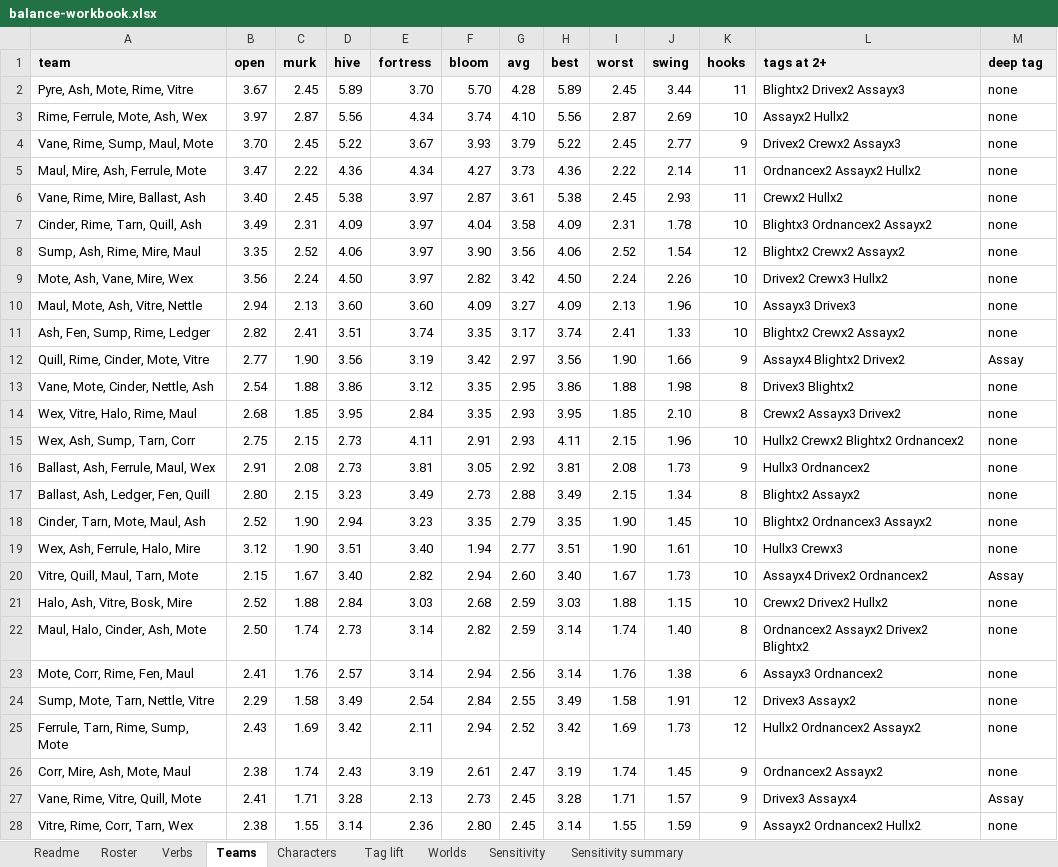
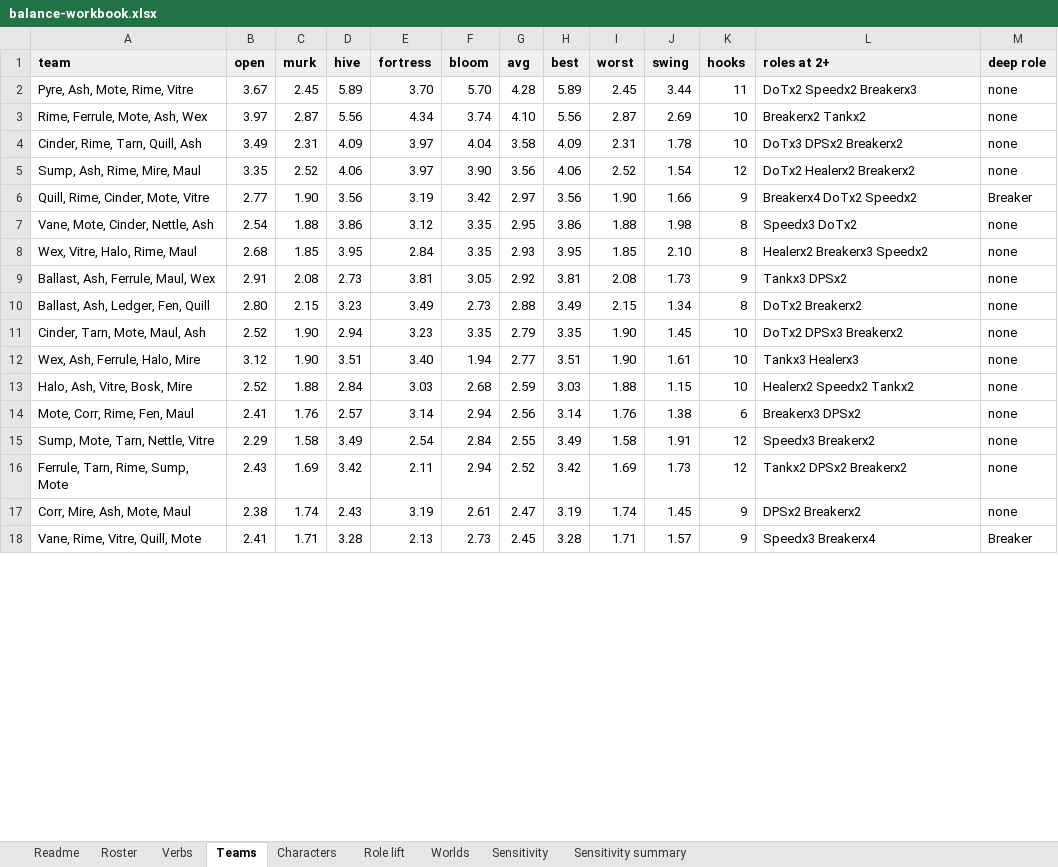
Before and after one commit to Thaumonaut/Spacology, an Excel workbook: sim/balance-workbook.xlsx, sheet Teams, drawn as a sheet; only a part is shown; values as stored, in another font and other column widths than the file's, no borders; removed rows and columns are numbered as before the commit, all else as after; the diff covers the shown part only; the diff names each change by its address in the sheet, - before the commit and + after, or states it on an @@ line.

```diff
--- a/sim/balance-workbook.xlsx (sheet Teams)
+++ b/sim/balance-workbook.xlsx (sheet Teams)
-sheet tab: Tag lift
+sheet tab: Role lift
-L1: tags at 2+
+L1: roles at 2+
-M1: deep tag
+M1: deep role
-L2 (roles at 2+): Blightx2 Drivex2 Assayx3
+L2 (roles at 2+): DoTx2 Speedx2 Breakerx3
-L3 (roles at 2+): Assayx2 Hullx2
+L3 (roles at 2+): Breakerx2 Tankx2
-row 4: Vane, Rime, Sump, Maul, Mote | 3.70 | 2.45 | 5.22 | 3.67 | 3.93 | 3.79 | 5.22 | 2.45 | 2.77 | 9 | Drivex2 Crewx2 Assayx3 | none
-row 5: Maul, Mire, Ash, Ferrule, Mote | 3.47 | 2.22 | 4.36 | 4.34 | 4.27 | 3.73 | 4.36 | 2.22 | 2.14 | 11 | Ordnancex2 Assayx2 Hullx2 | none
-row 6: Vane, Rime, Mire, Ballast, Ash | 3.40 | 2.45 | 5.38 | 3.97 | 2.87 | 3.61 | 5.38 | 2.45 | 2.93 | 11 | Crewx2 Hullx2 | none
-L4 (roles at 2+): Blightx3 Ordnancex2 Assayx2
+L4 (roles at 2+): DoTx3 DPSx2 Breakerx2
-L5 (roles at 2+): Blightx2 Crewx2 Assayx2
+L5 (roles at 2+): DoTx2 Healerx2 Breakerx2
-row 9: Mote, Ash, Vane, Mire, Wex | 3.56 | 2.24 | 4.50 | 3.97 | 2.82 | 3.42 | 4.50 | 2.24 | 2.26 | 10 | Drivex2 Crewx3 Hullx2 | none
-row 10: Maul, Mote, Ash, Vitre, Nettle | 2.94 | 2.13 | 3.60 | 3.60 | 4.09 | 3.27 | 4.09 | 2.13 | 1.96 | 10 | Assayx3 Drivex3 | none
-row 11: Ash, Fen, Sump, Rime, Ledger | 2.82 | 2.41 | 3.51 | 3.74 | 3.35 | 3.17 | 3.74 | 2.41 | 1.33 | 10 | Blightx2 Crewx2 Assayx2 | none
-L6 (roles at 2+): Assayx4 Blightx2 Drivex2
+L6 (roles at 2+): Breakerx4 DoTx2 Speedx2
-M6 (deep role): Assay
+M6 (deep role): Breaker
-L7 (roles at 2+): Drivex3 Blightx2
+L7 (roles at 2+): Speedx3 DoTx2
-L8 (roles at 2+): Crewx2 Assayx3 Drivex2
+L8 (roles at 2+): Healerx2 Breakerx3 Speedx2
-row 15: Wex, Ash, Sump, Tarn, Corr | 2.75 | 2.15 | 2.73 | 4.11 | 2.91 | 2.93 | 4.11 | 2.15 | 1.96 | 10 | Hullx2 Crewx2 Blightx2 Ordnancex2 | none
-L9 (roles at 2+): Hullx3 Ordnancex2
+L9 (roles at 2+): Tankx3 DPSx2
-L10 (roles at 2+): Blightx2 Assayx2
+L10 (roles at 2+): DoTx2 Breakerx2
-L11 (roles at 2+): Blightx2 Ordnancex3 Assayx2
+L11 (roles at 2+): DoTx2 DPSx3 Breakerx2
-L12 (roles at 2+): Hullx3 Crewx3
+L12 (roles at 2+): Tankx3 Healerx3
-row 20: Vitre, Quill, Maul, Tarn, Mote | 2.15 | 1.67 | 3.40 | 2.82 | 2.94 | 2.60 | 3.40 | 1.67 | 1.73 | 10 | Assayx4 Drivex2 Ordnancex2 | Assay
-L13 (roles at 2+): Crewx2 Drivex2 Hullx2
+L13 (roles at 2+): Healerx2 Speedx2 Tankx2
-row 22: Maul, Halo, Cinder, Ash, Mote | 2.50 | 1.74 | 2.73 | 3.14 | 2.82 | 2.59 | 3.14 | 1.74 | 1.40 | 8 | Ordnancex2 Assayx2 Drivex2 Blightx2 | none
-L14 (roles at 2+): Assayx3 Ordnancex2
+L14 (roles at 2+): Breakerx3 DPSx2
-L15 (roles at 2+): Drivex3 Assayx2
+L15 (roles at 2+): Speedx3 Breakerx2
-L16 (roles at 2+): Hullx2 Ordnancex2 Assayx2
+L16 (roles at 2+): Tankx2 DPSx2 Breakerx2
-L17 (roles at 2+): Ordnancex2 Assayx2
+L17 (roles at 2+): DPSx2 Breakerx2
-L18 (roles at 2+): Drivex3 Assayx4
+L18 (roles at 2+): Speedx3 Breakerx4
-M18 (deep role): Assay
+M18 (deep role): Breaker
-row 28: Vitre, Rime, Corr, Tarn, Wex | 2.38 | 1.55 | 3.14 | 2.36 | 2.80 | 2.45 | 3.14 | 1.55 | 1.59 | 9 | Assayx2 Ordnancex2 Hullx2 | none
```
Also changed, not shown: 70 removed rows and 152 edited cells elsewhere in this sheet, sheet Sensitivity, sheet Role lift, sheet Characters, sheet Roster, sheet Sensitivity summary, sheet Verbs, 2 more sheets, 13 other files.
